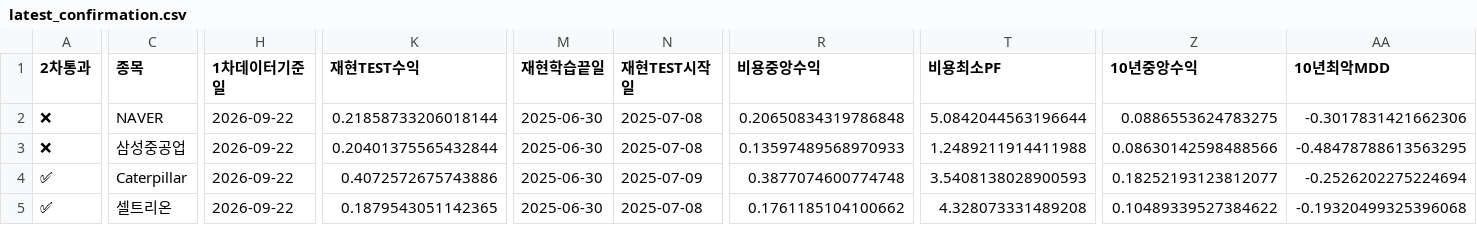
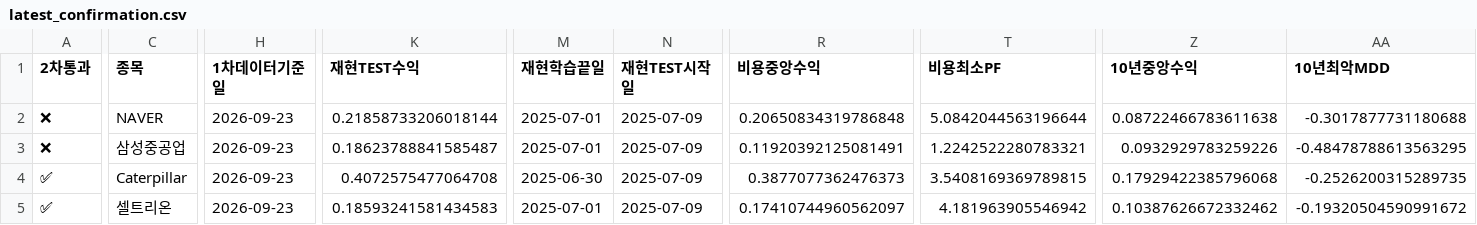
Before and after one commit to dg4200355-arch/apex-ai-trading-bot, a CSV file: reports/latest_confirmation.csv, drawn as a sheet; only a part is shown, gaps mark what is left out; the diff covers the shown part only; the diff names each change by its address in the sheet, - before the commit and + after, or states it on an @@ line.

```diff
--- a/reports/latest_confirmation.csv
+++ b/reports/latest_confirmation.csv
-H2:H5 (1차데이터기준일): 2026-09-22
+H2:H5 (1차데이터기준일): 2026-09-23
-M2:M3 (재현학습끝일): 2025-06-30
+M2:M3 (재현학습끝일): 2025-07-01
-N2:N3 (재현TEST시작일): 2025-07-08
+N2:N3 (재현TEST시작일): 2025-07-09
-Z2 (10년중앙수익): 0.0886553624783275
+Z2 (10년중앙수익): 0.08722466783611638
-AA2 (10년최악MDD): -0.3017831421662306
+AA2 (10년최악MDD): -0.3017877731180688
-K3 (재현TEST수익): 0.20401375565432844
+K3 (재현TEST수익): 0.18623788841585487
-R3 (비용중앙수익): 0.13597489568970933
+R3 (비용중앙수익): 0.11920392125081491
-T3 (비용최소PF): 1.2489211914411988
+T3 (비용최소PF): 1.2242522280783321
-Z3 (10년중앙수익): 0.08630142598488566
+Z3 (10년중앙수익): 0.0932929783259226
-K4 (재현TEST수익): 0.4072572675743886
+K4 (재현TEST수익): 0.4072575477064708
-R4 (비용중앙수익): 0.3877074600774748
+R4 (비용중앙수익): 0.3877077362476373
-T4 (비용최소PF): 3.5408138028900593
+T4 (비용최소PF): 3.5408169369789815
-Z4 (10년중앙수익): 0.18252193123812077
+Z4 (10년중앙수익): 0.17929422385796068
-AA4 (10년최악MDD): -0.2526202275224694
+AA4 (10년최악MDD): -0.2526200315289735
-K5 (재현TEST수익): 0.1879543051142365
+K5 (재현TEST수익): 0.18593241581434583
-M5 (재현학습끝일): 2025-06-30
+M5 (재현학습끝일): 2025-07-01
-N5 (재현TEST시작일): 2025-07-08
+N5 (재현TEST시작일): 2025-07-09
-R5 (비용중앙수익): 0.1761185104100662
+R5 (비용중앙수익): 0.17410744960562097
-T5 (비용최소PF): 4.328073331489208
+T5 (비용최소PF): 4.181963905546942
-Z5 (10년중앙수익): 0.10489339527384622
+Z5 (10년중앙수익): 0.10387626672332462
-AA5 (10년최악MDD): -0.19320499325396068
+AA5 (10년최악MDD): -0.19320504590991672
```
Also changed, not shown: 46 edited cells elsewhere in this file, reports/latest_validation.csv, reports/paper_account.csv, 10 other files.
